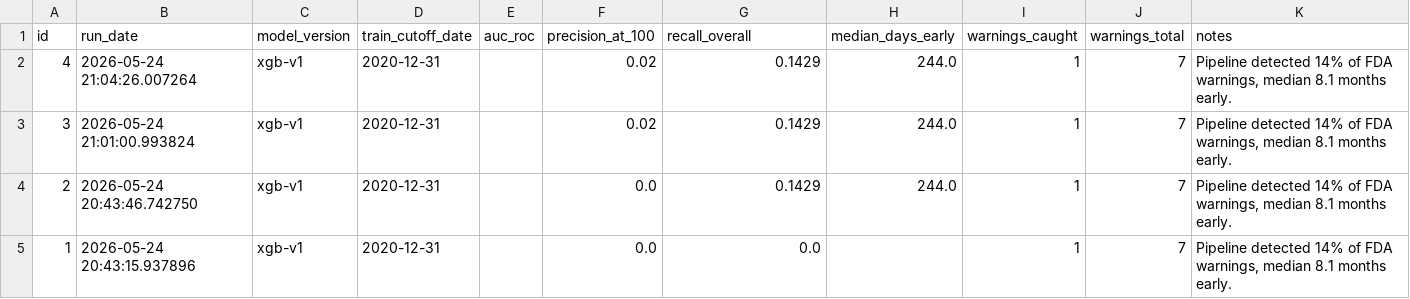
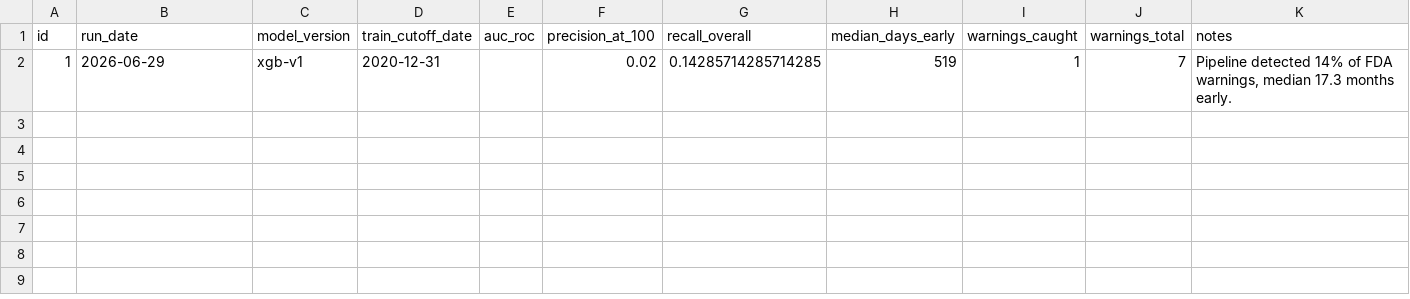
Before and after one commit to Mohammed-Saif-07/FDA-SIGNAL-DETECTION, a CSV file: dashboard/data/backtests.csv, drawn as a sheet.

```diff
--- a/dashboard/data/backtests.csv
+++ b/dashboard/data/backtests.csv
@@ -1,5 +1,2 @@
 id,run_date,model_version,train_cutoff_date,auc_roc,precision_at_100,recall_overall,median_days_early,warnings_caught,warnings_total,notes
-4,2026-05-24 21:04:26.007264,xgb-v1,2020-12-31,,0.02,0.1429,244.0,1,7,"Pipeline detected 14% of FDA warnings, median 8.1 months early."
-3,2026-05-24 21:01:00.993824,xgb-v1,2020-12-31,,0.02,0.1429,244.0,1,7,"Pipeline detected 14% of FDA warnings, median 8.1 months early."
-2,2026-05-24 20:43:46.742750,xgb-v1,2020-12-31,,0.0,0.1429,244.0,1,7,"Pipeline detected 14% of FDA warnings, median 8.1 months early."
-1,2026-05-24 20:43:15.937896,xgb-v1,2020-12-31,,0.0,0.0,,1,7,"Pipeline detected 14% of FDA warnings, median 8.1 months early."
+1,2026-06-29,xgb-v1,2020-12-31,,0.02,0.14285714285714285,519,1,7,"Pipeline detected 14% of FDA warnings, median 17.3 months early."
```
Also changed, not shown: dashboard/data/predictions.csv, data/processed/case_studies.csv, 19 other files.
